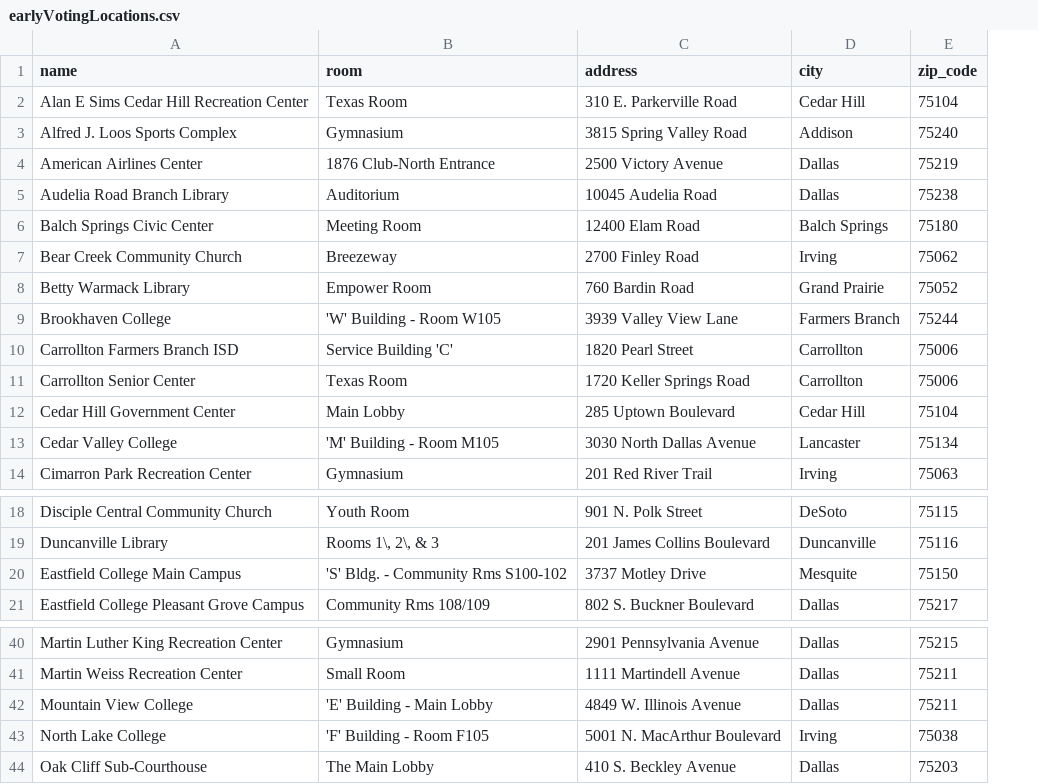
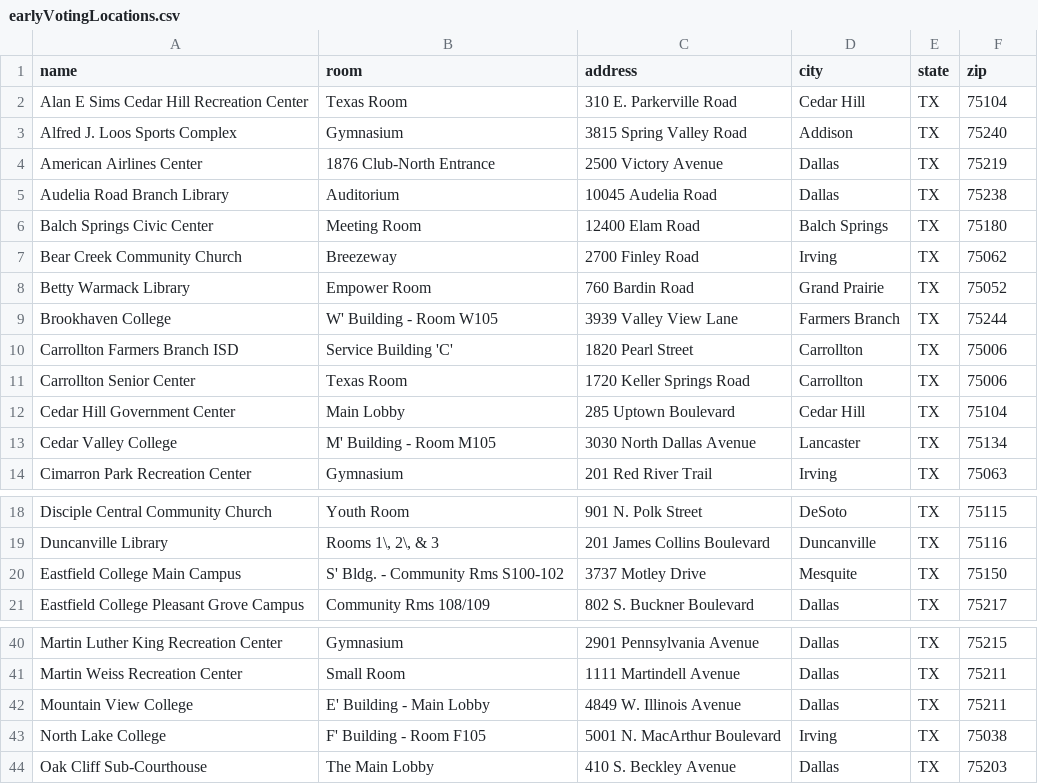
Before and after one commit to daltonscharff/voting-assistant, a CSV file: data/earlyVotingLocations.csv, drawn as a sheet; only a part is shown, gaps mark what is left out; addresses are those after the commit; the diff names each change by its address in the sheet, - before the commit and + after, or states it on an @@ line.

Commit message:
adds state to early voting csv

```diff
--- a/data/earlyVotingLocations.csv
+++ b/data/earlyVotingLocations.csv
+column E (state), rows 2-14: all TX; rows 18-21: all TX; rows 40-44: all TX
-F1: zip_code
+F1: zip
-B9 (room): 'W' Building - Room W105
+B9 (room): W' Building - Room W105
-B13 (room): 'M' Building - Room M105
+B13 (room): M' Building - Room M105
-B20 (room): 'S' Bldg. - Community Rms S100-102
+B20 (room): S' Bldg. - Community Rms S100-102
-B42 (room): 'E' Building - Main Lobby
+B42 (room): E' Building - Main Lobby
-B43 (room): 'F' Building - Room F105
+B43 (room): F' Building - Room F105
```
